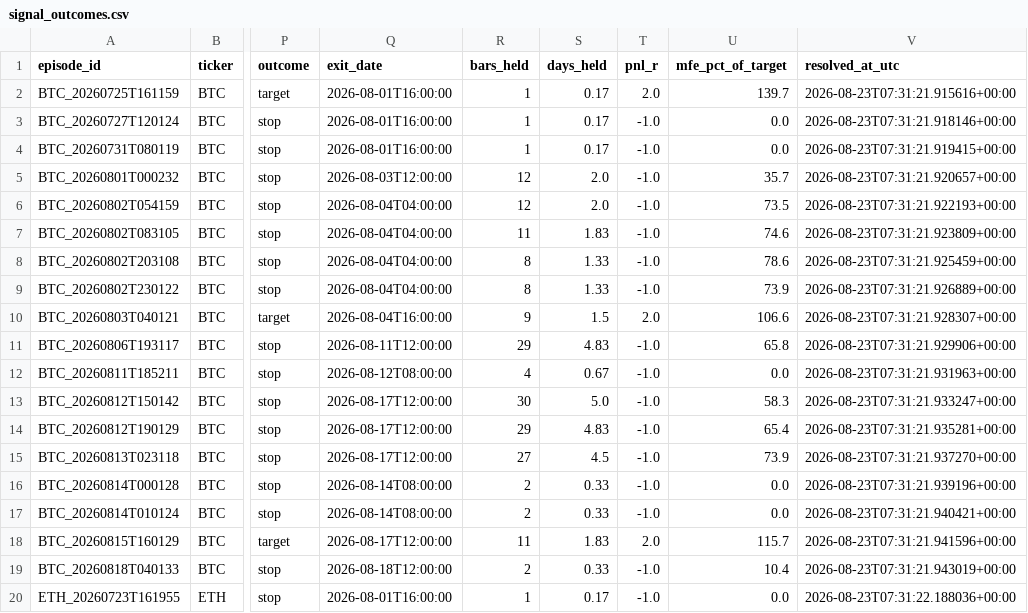
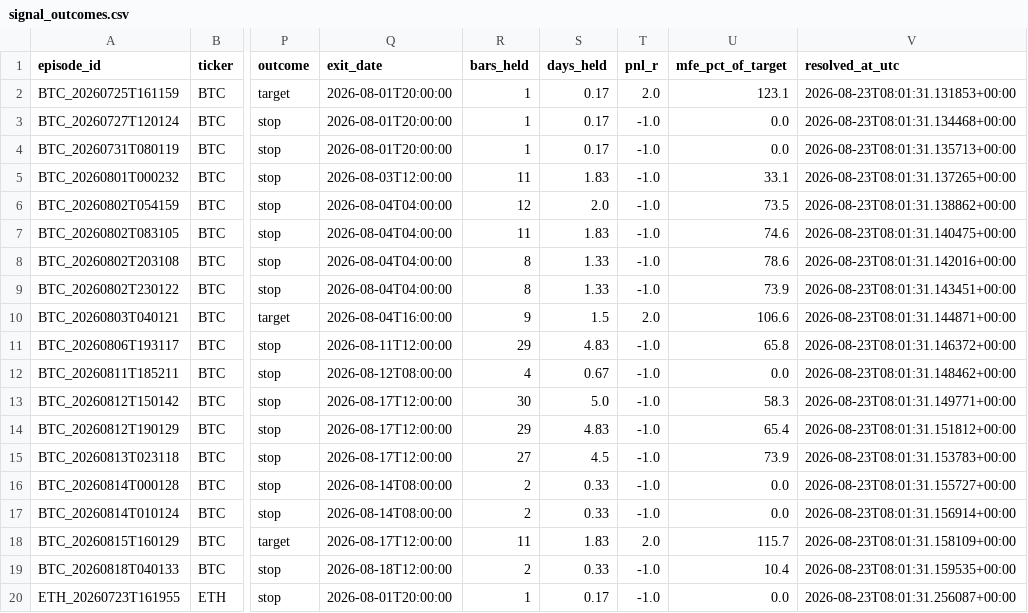
Before and after one commit to bembem718ai-stack/Crypto-Model, a CSV file: signal_outcomes.csv, drawn as a sheet; only a part is shown, gaps mark what is left out; the diff names each change by its address in the sheet, - before the commit and + after, or states it on an @@ line.

```diff
--- a/signal_outcomes.csv
+++ b/signal_outcomes.csv
-Q2:Q4 (exit_date): 2026-08-01T16:00:00
+Q2:Q4 (exit_date): 2026-08-01T20:00:00
-U2 (mfe_pct_of_target): 139.7
+U2 (mfe_pct_of_target): 123.1
-V2 (resolved_at_utc): 2026-08-23T07:31:21.915616+00:00
+V2 (resolved_at_utc): 2026-08-23T08:01:31.131853+00:00
-V3 (resolved_at_utc): 2026-08-23T07:31:21.918146+00:00
+V3 (resolved_at_utc): 2026-08-23T08:01:31.134468+00:00
-V4 (resolved_at_utc): 2026-08-23T07:31:21.919415+00:00
+V4 (resolved_at_utc): 2026-08-23T08:01:31.135713+00:00
-R5 (bars_held): 12
+R5 (bars_held): 11
-S5 (days_held): 2.0
+S5 (days_held): 1.83
-U5 (mfe_pct_of_target): 35.7
+U5 (mfe_pct_of_target): 33.1
-V5 (resolved_at_utc): 2026-08-23T07:31:21.920657+00:00
+V5 (resolved_at_utc): 2026-08-23T08:01:31.137265+00:00
-V6 (resolved_at_utc): 2026-08-23T07:31:21.922193+00:00
+V6 (resolved_at_utc): 2026-08-23T08:01:31.138862+00:00
-V7 (resolved_at_utc): 2026-08-23T07:31:21.923809+00:00
+V7 (resolved_at_utc): 2026-08-23T08:01:31.140475+00:00
-V8 (resolved_at_utc): 2026-08-23T07:31:21.925459+00:00
+V8 (resolved_at_utc): 2026-08-23T08:01:31.142016+00:00
-V9 (resolved_at_utc): 2026-08-23T07:31:21.926889+00:00
+V9 (resolved_at_utc): 2026-08-23T08:01:31.143451+00:00
-V10 (resolved_at_utc): 2026-08-23T07:31:21.928307+00:00
+V10 (resolved_at_utc): 2026-08-23T08:01:31.144871+00:00
-V11 (resolved_at_utc): 2026-08-23T07:31:21.929906+00:00
+V11 (resolved_at_utc): 2026-08-23T08:01:31.146372+00:00
-V12 (resolved_at_utc): 2026-08-23T07:31:21.931963+00:00
+V12 (resolved_at_utc): 2026-08-23T08:01:31.148462+00:00
-V13 (resolved_at_utc): 2026-08-23T07:31:21.933247+00:00
+V13 (resolved_at_utc): 2026-08-23T08:01:31.149771+00:00
-V14 (resolved_at_utc): 2026-08-23T07:31:21.935281+00:00
+V14 (resolved_at_utc): 2026-08-23T08:01:31.151812+00:00
-V15 (resolved_at_utc): 2026-08-23T07:31:21.937270+00:00
+V15 (resolved_at_utc): 2026-08-23T08:01:31.153783+00:00
-V16 (resolved_at_utc): 2026-08-23T07:31:21.939196+00:00
+V16 (resolved_at_utc): 2026-08-23T08:01:31.155727+00:00
-V17 (resolved_at_utc): 2026-08-23T07:31:21.940421+00:00
+V17 (resolved_at_utc): 2026-08-23T08:01:31.156914+00:00
-V18 (resolved_at_utc): 2026-08-23T07:31:21.941596+00:00
+V18 (resolved_at_utc): 2026-08-23T08:01:31.158109+00:00
-V19 (resolved_at_utc): 2026-08-23T07:31:21.943019+00:00
+V19 (resolved_at_utc): 2026-08-23T08:01:31.159535+00:00
-Q20 (exit_date): 2026-08-01T16:00:00
+Q20 (exit_date): 2026-08-01T20:00:00
-V20 (resolved_at_utc): 2026-08-23T07:31:22.188036+00:00
+V20 (resolved_at_utc): 2026-08-23T08:01:31.256087+00:00
```
Also changed, not shown: signal_log.csv, 1 other file.
